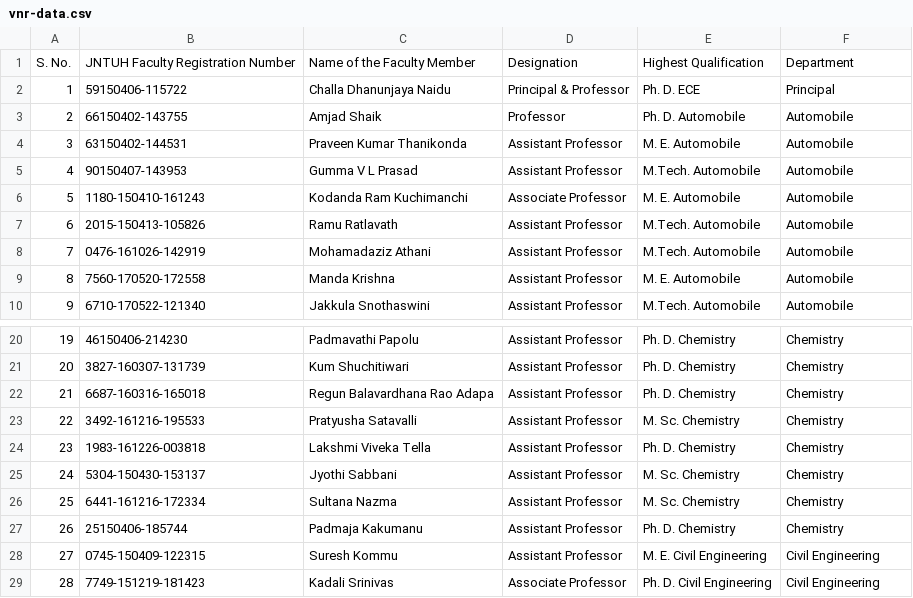
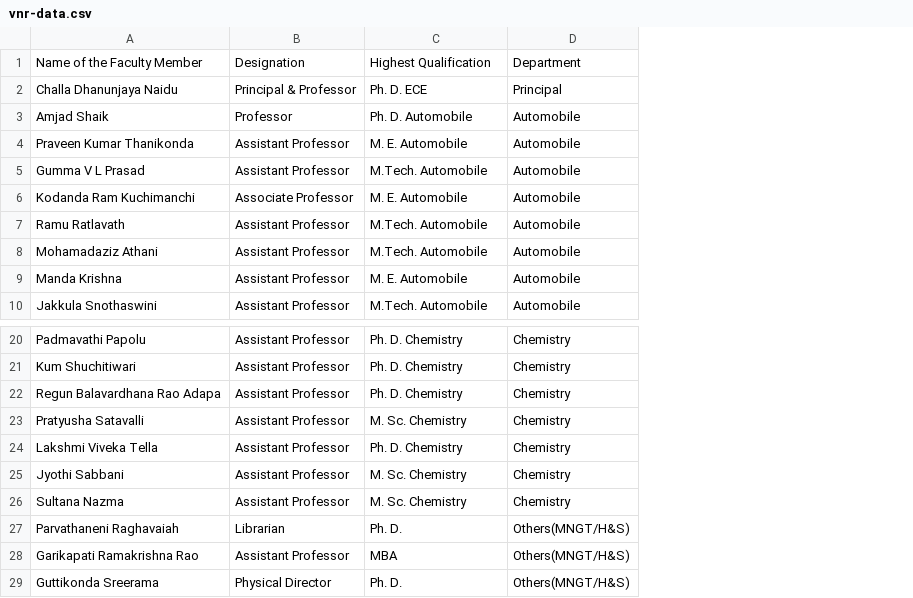
Before and after one commit to Vignana-Jyothi/kp-learnings, a CSV file: gen-ai/tabular/google-tapas/vnr-data.csv, drawn as a sheet; only a part is shown, gaps mark what is left out; removed rows and columns are numbered as before the commit, all else as after; the diff names each change by its address in the sheet, - before the commit and + after, or states it on an @@ line.

```diff
--- a/gen-ai/tabular/google-tapas/vnr-data.csv
+++ b/gen-ai/tabular/google-tapas/vnr-data.csv
-column A, rows 1-10: S. No. | 1 | 2 | 3 | 4 | 5 | 6 | 7 | 8 | 9; rows 20-26: 19 | 20 | 21 | 22 | 23 | 24 | 25
-column B, rows 1-10: JNTUH Faculty Registration Number | 59150406-115722 | 66150402-143755 | 63150402-144531 | 90150407-143953 | 1180-150410-161243 | 2015-150413-105826 | 0476-161026-142919 | 7560-170520-172558 | 6710-170522-121340; rows 20-26: 46150406-214230 | 3827-160307-131739 | 6687-160316-165018 | 3492-161216-195533 | 1983-161226-003818 | 5304-150430-153137 | 6441-161216-172334
-row 27: 26 | 25150406-185744 | Padmaja Kakumanu | Assistant Professor | Ph. D. Chemistry | Chemistry
-row 28: 27 | 0745-150409-122315 | Suresh Kommu | Assistant Professor | M. E. Civil Engineering | Civil Engineering
-row 29: 28 | 7749-151219-181423 | Kadali Srinivas | Associate Professor | Ph. D. Civil Engineering | Civil Engineering
+row 27: Parvathaneni Raghavaiah | Librarian | Ph. D. | Others(MNGT/H&S)
+row 28: Garikapati Ramakrishna Rao | Assistant Professor | MBA | Others(MNGT/H&S)
+row 29: Guttikonda Sreerama | Physical Director | Ph. D. | Others(MNGT/H&S)
```
Also changed, not shown: 1 other file.
